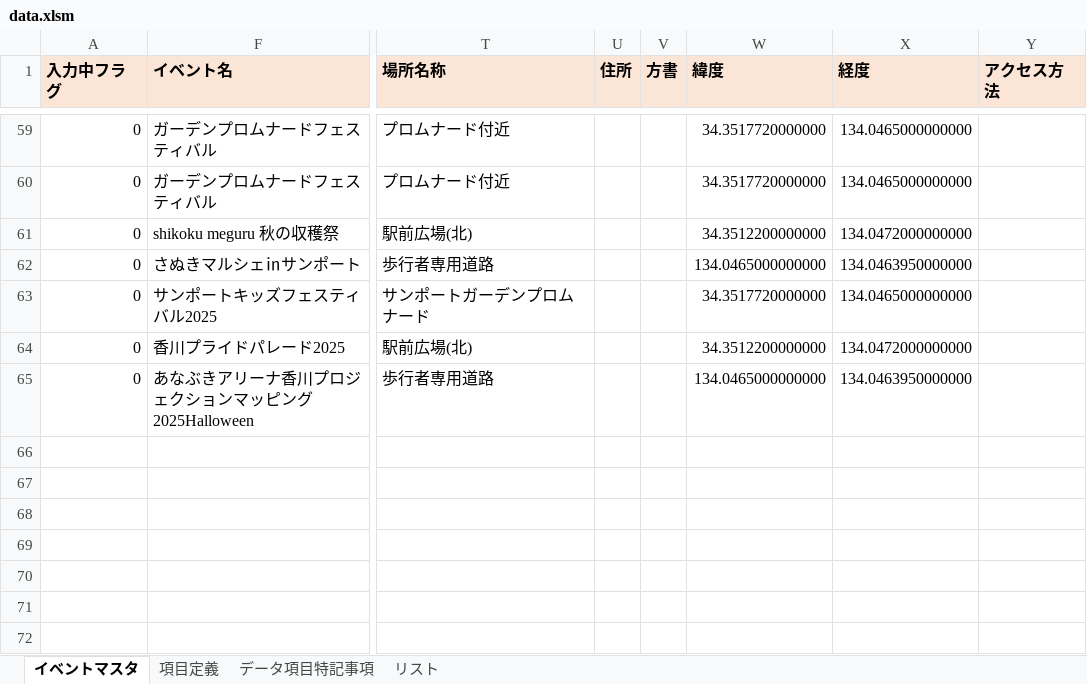
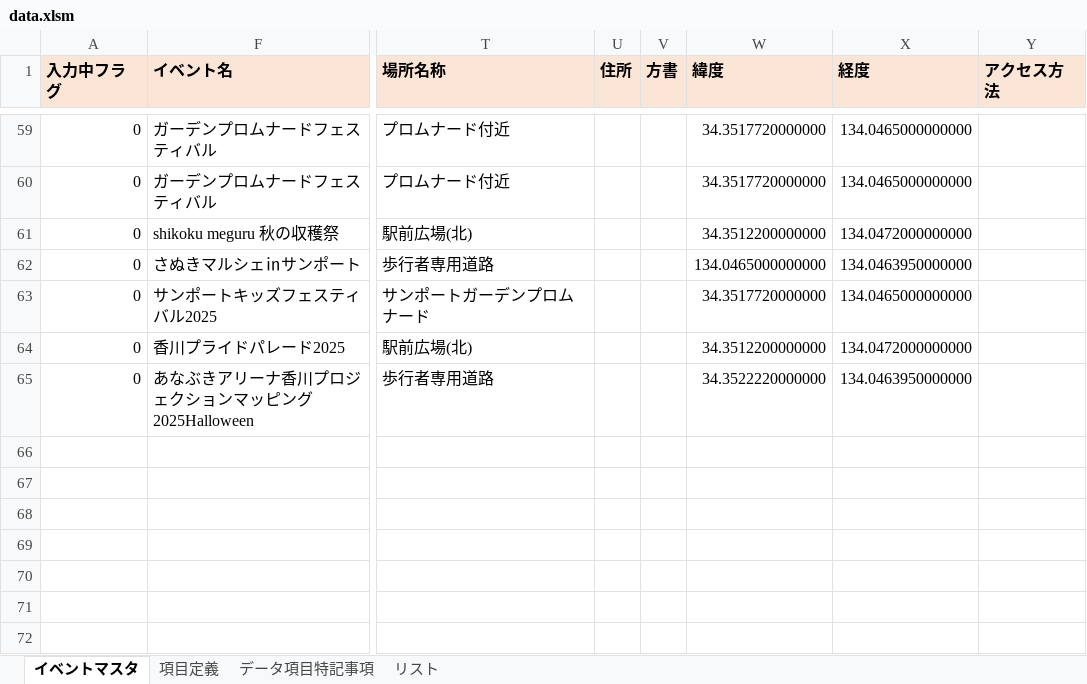
Before and after one commit to takamatsu-city/takamatsu-event-map, an Excel workbook: data.xlsm, sheet イベントマスタ, drawn as a sheet; only a part is shown, gaps mark what is left out; values as stored, in another font and other column widths than the file's, no borders; conditional formats not drawn; the diff names each change by its address in the sheet, - before the commit and + after, or states it on an @@ line.

Commit message:
イベントマスタデータを更新

```diff
--- a/data.xlsm (sheet イベントマスタ)
+++ b/data.xlsm (sheet イベントマスタ)
-W65 (緯度): 134.0465000000000
+W65 (緯度): 34.3522220000000
```
